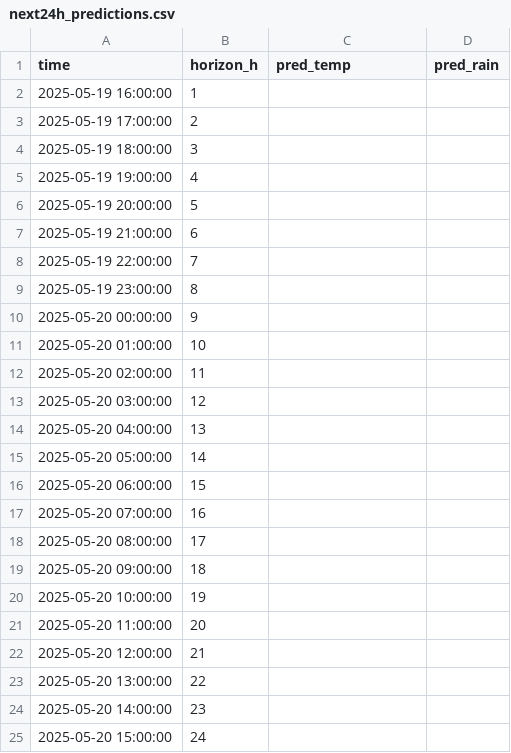
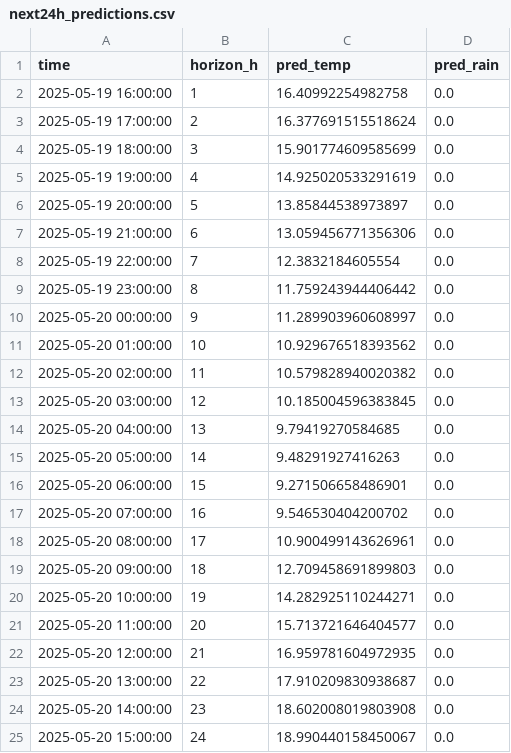
Before and after one commit to ColaCaos/ColaCAOS, a CSV file: multiestacion/funcionando/c/EstacionVirtual/results/next24h_predictions.csv, drawn as a sheet.

Commit message:
Update predictions [skip ci]

```diff
--- a/multiestacion/funcionando/c/EstacionVirtual/results/next24h_predictions.csv
+++ b/multiestacion/funcionando/c/EstacionVirtual/results/next24h_predictions.csv
@@ -1,25 +1,25 @@
 time,horizon_h,pred_temp,pred_rain
-2025-05-19 16:00:00,1,,
-2025-05-19 17:00:00,2,,
-2025-05-19 18:00:00,3,,
-2025-05-19 19:00:00,4,,
-2025-05-19 20:00:00,5,,
-2025-05-19 21:00:00,6,,
-2025-05-19 22:00:00,7,,
-2025-05-19 23:00:00,8,,
-2025-05-20 00:00:00,9,,
-2025-05-20 01:00:00,10,,
-2025-05-20 02:00:00,11,,
-2025-05-20 03:00:00,12,,
-2025-05-20 04:00:00,13,,
-2025-05-20 05:00:00,14,,
-2025-05-20 06:00:00,15,,
-2025-05-20 07:00:00,16,,
-2025-05-20 08:00:00,17,,
-2025-05-20 09:00:00,18,,
-2025-05-20 10:00:00,19,,
-2025-05-20 11:00:00,20,,
-2025-05-20 12:00:00,21,,
-2025-05-20 13:00:00,22,,
-2025-05-20 14:00:00,23,,
-2025-05-20 15:00:00,24,,
+2025-05-19 16:00:00,1,16.40992254982758,0.0
+2025-05-19 17:00:00,2,16.377691515518624,0.0
+2025-05-19 18:00:00,3,15.901774609585699,0.0
+2025-05-19 19:00:00,4,14.925020533291619,0.0
+2025-05-19 20:00:00,5,13.85844538973897,0.0
+2025-05-19 21:00:00,6,13.059456771356306,0.0
+2025-05-19 22:00:00,7,12.3832184605554,0.0
+2025-05-19 23:00:00,8,11.759243944406442,0.0
+2025-05-20 00:00:00,9,11.289903960608997,0.0
+2025-05-20 01:00:00,10,10.929676518393562,0.0
+2025-05-20 02:00:00,11,10.579828940020382,0.0
+2025-05-20 03:00:00,12,10.185004596383845,0.0
+2025-05-20 04:00:00,13,9.79419270584685,0.0
+2025-05-20 05:00:00,14,9.48291927416263,0.0
+2025-05-20 06:00:00,15,9.271506658486901,0.0
+2025-05-20 07:00:00,16,9.546530404200702,0.0
+2025-05-20 08:00:00,17,10.900499143626961,0.0
+2025-05-20 09:00:00,18,12.709458691899803,0.0
+2025-05-20 10:00:00,19,14.282925110244271,0.0
+2025-05-20 11:00:00,20,15.713721646404577,0.0
+2025-05-20 12:00:00,21,16.959781604972935,0.0
+2025-05-20 13:00:00,22,17.910209830938687,0.0
+2025-05-20 14:00:00,23,18.602008019803908,0.0
+2025-05-20 15:00:00,24,18.990440158450067,0.0
```
Also changed, not shown: multiestacion/funcionando/c/EstacionVirtual/results/rain_24h_wide.csv, multiestacion/funcionando/c/EstacionVirtual/results/temperature_24h_wide.csv, 2 other files.
